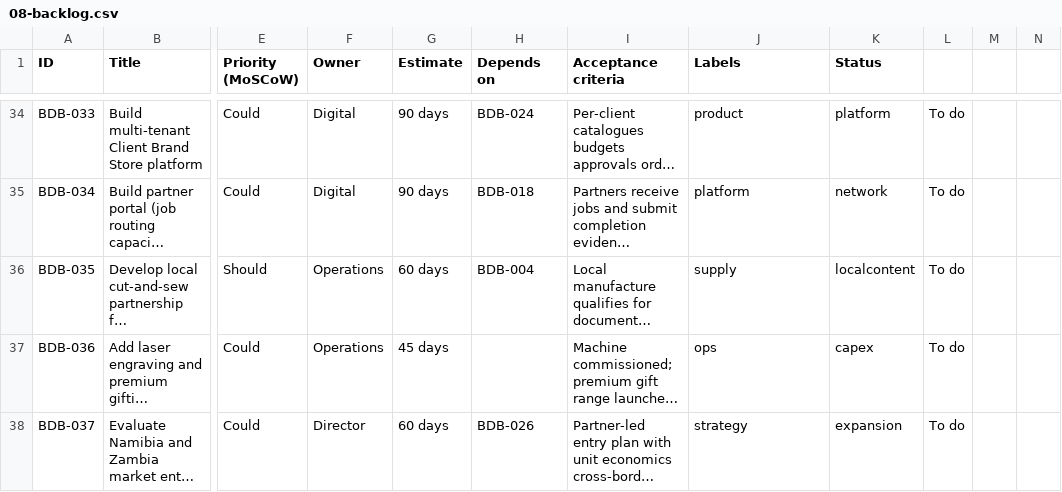
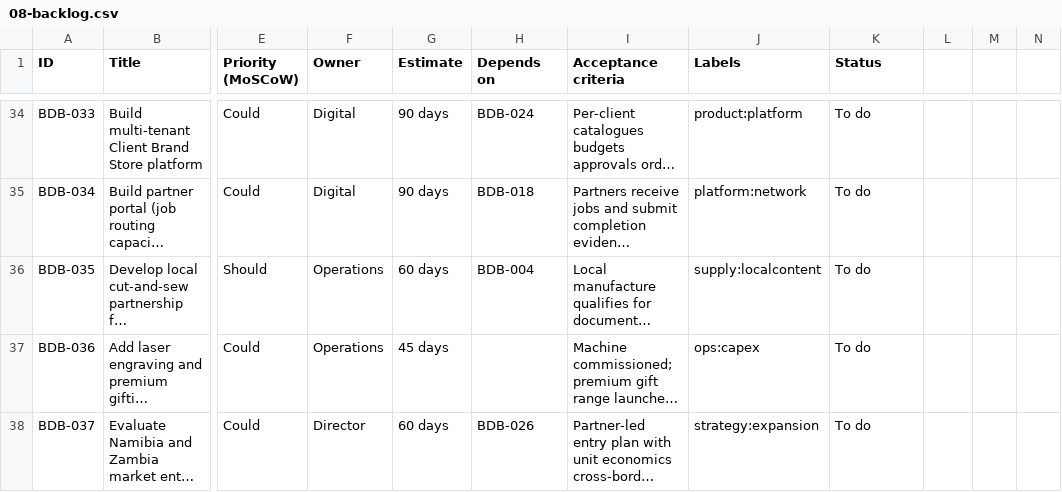
Before and after one commit to presscafe/brandinganddecorationbotswana, a CSV file: docs/08-backlog.csv, drawn as a sheet; only a part is shown, gaps mark what is left out; long unchanged cells end in …; the diff covers the shown part only; the diff names each change by its address in the sheet, - before the commit and + after, or states it on an @@ line.

Commit message:
expert triage: fix trust killers before revenue
- Add LICENSE (MIT), privacy.html + terms.html (DPA 2024, 14/30-day validity,
  duty/VAT, credit/rush, first-article, ethics) — required before any PII
  collection or client-facing link
- index.html: canonical, OG/Twitter, JSON-LD LocalBusiness + FAQPage,
  footer links to privacy/terms/sitemap
- robots.txt, sitemap.xml, _headers (HSTS, nosniff, CSP, cache) for
  Cloudflare Pages deployment
- app.js: flag WHATSAPP_NUMBER + EMAIL as production blockers
- 08-backlog.csv: fix CSV quoting (BDB-004/005 were unparseable) and
  normalize labels (spike:supply etc), prevents import errors into Linear
- New: PRIORITIZED-EXECUTION-PLAN.md — critical re-sequencing of 37 BDB
  items into Tier 0 (this week: tax/VAT/BOBS, 4 real jobs, Amrod trade,
  credit policy, trust fixes) vs Tier 1/2/3, with exit gates and next action
- SOPs 01 (quote/margin floor), 02 (Brand Vault), 03 (first-article),
  04 (embroidery QC), 06 (partner receipt QC) — the 5 controls that prevent
  the first flagship defect; also patches the empty docs/sops gap (BDB-019)

Co-authored-by: arena-agent <297053741+arena-agent@users.noreply.github.com>

```diff
--- a/docs/08-backlog.csv
+++ b/docs/08-backlog.csv
-J34 (Labels): product
+J34 (Labels): product:platform
-K34 (Status): platform
+K34 (Status): To do
-L34:L38: To do
+L34:L38: (empty)
-J35 (Labels): platform
+J35 (Labels): platform:network
-K35 (Status): network
+K35 (Status): To do
-J36 (Labels): supply
+J36 (Labels): supply:localcontent
-K36 (Status): localcontent
+K36 (Status): To do
-J37 (Labels): ops
+J37 (Labels): ops:capex
-K37 (Status): capex
+K37 (Status): To do
-J38 (Labels): strategy
+J38 (Labels): strategy:expansion
-K38 (Status): expansion
+K38 (Status): To do
```
Also changed, not shown: 92 edited cells elsewhere in this file, 14 other files.
